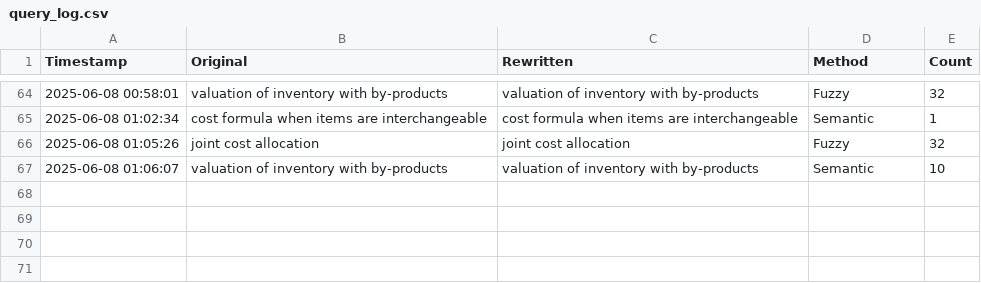
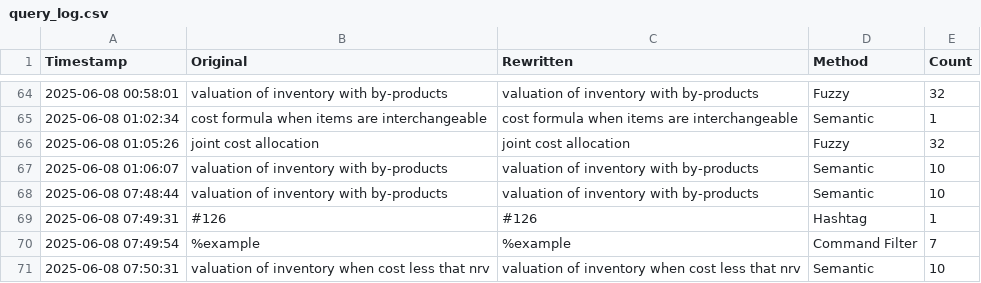
Before and after one commit to Hariai1/ca-final-backend, a CSV file: query_log.csv, drawn as a sheet; only a part is shown, gaps mark what is left out.

```diff
--- a/query_log.csv
+++ b/query_log.csv
@@ -67 +67,5 @@ Timestamp,Original,Rewritten,Method,Count
 2025-06-08 01:06:07,valuation of inventory with by-products,valuation of inventory with by-products,Semantic,10
+2025-06-08 07:48:44,valuation of inventory with by-products,valuation of inventory with by-products,Semantic,10
+2025-06-08 07:49:31,#126,#126,Hashtag,1
+2025-06-08 07:49:54,%example,%example,Command Filter,7
+2025-06-08 07:50:31,valuation of inventory when cost less that nrv,valuation of inventory when cost less that nrv,Semantic,10
```
Also changed, not shown: 4 other files.
